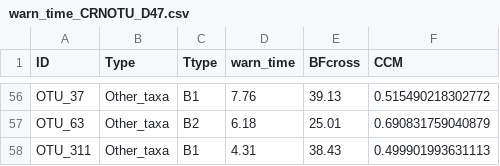
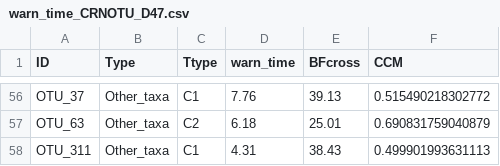
Before and after one commit to biozoo/AD_bioreactor, a CSV file: Demo_RScript_20250529/Output/warn_time_CRNOTU_D47.csv, drawn as a sheet; only a part is shown, gaps mark what is left out; the diff covers the shown part only.

```diff
--- a/Demo_RScript_20250529/Output/warn_time_CRNOTU_D47.csv
+++ b/Demo_RScript_20250529/Output/warn_time_CRNOTU_D47.csv
@@ -56,3 +56,3 @@
-"OTU_37","Other_taxa","B1",7.76,39.13,0.515490218302772
-"OTU_63","Other_taxa","B2",6.18,25.01,0.690831759040879
-"OTU_311","Other_taxa","B1",4.31,38.43,0.499901993631113
+"OTU_37","Other_taxa","C1",7.76,39.13,0.515490218302772
+"OTU_63","Other_taxa","C2",6.18,25.01,0.690831759040879
+"OTU_311","Other_taxa","C1",4.31,38.43,0.499901993631113
```
Also changed, not shown: 54 edited cells elsewhere in this file, Demo_RScript_20250529/Output/Localized_Transition_crnotu_D47.csv, 2 other files.
